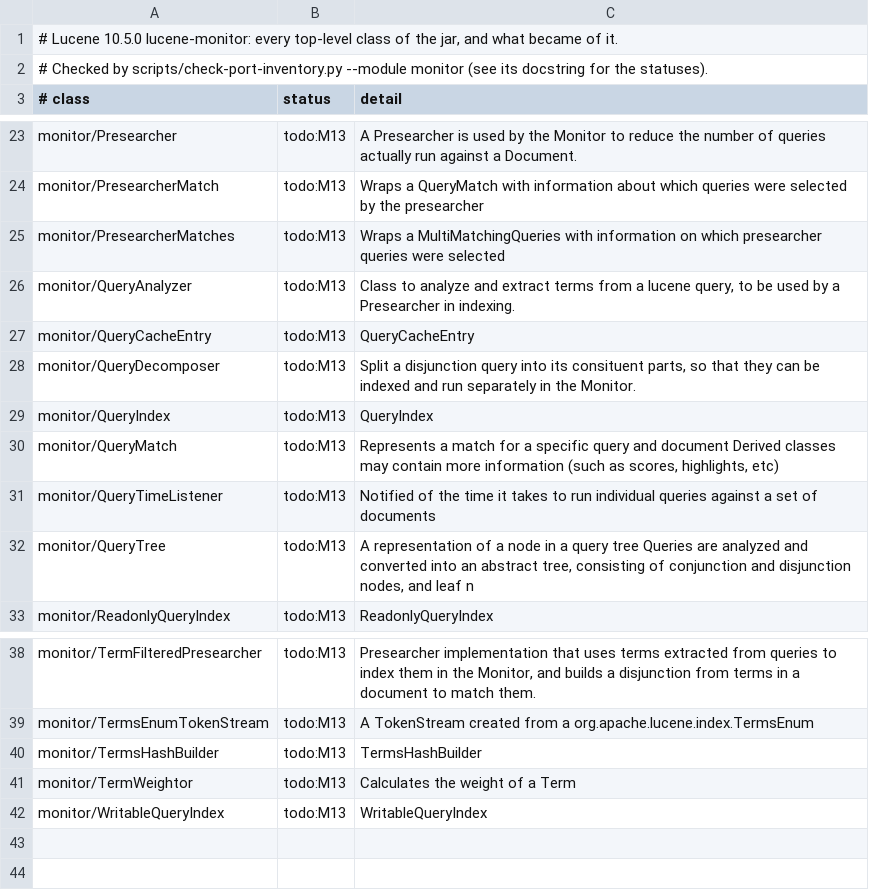
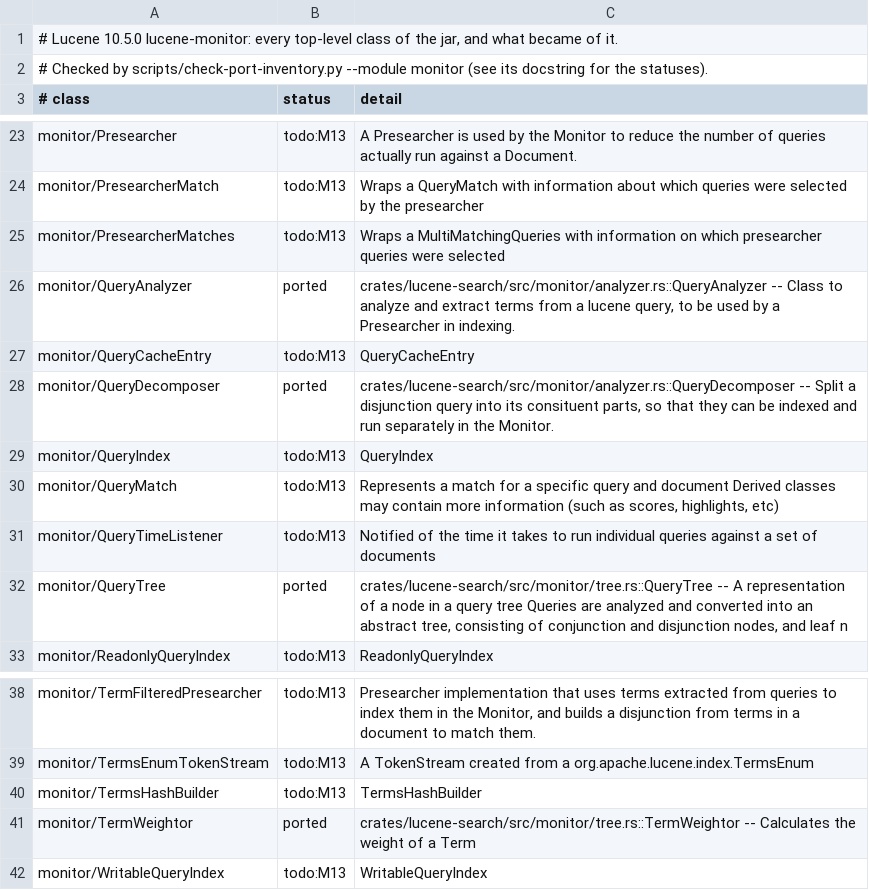
Before and after one commit to huyz0/lucene-rust, a TSV file: docs/inventory/lucene-monitor.tsv, drawn as a sheet; only a part is shown, gaps mark what is left out.

```diff
--- a/docs/inventory/lucene-monitor.tsv
+++ b/docs/inventory/lucene-monitor.tsv
@@ -25,5 +25,5 @@ monitor/PresearcherMatch	todo:M13	Wraps a QueryMatch with information about whic
 monitor/PresearcherMatches	todo:M13	Wraps a MultiMatchingQueries with information on which presearcher queries were selected
-monitor/QueryAnalyzer	todo:M13	Class to analyze and extract terms from a lucene query, to be used by a Presearcher in indexing.
+monitor/QueryAnalyzer	ported	crates/lucene-search/src/monitor/analyzer.rs::QueryAnalyzer -- Class to analyze and extract terms from a lucene query, to be used by a Presearcher in indexing.
 monitor/QueryCacheEntry	todo:M13	QueryCacheEntry
-monitor/QueryDecomposer	todo:M13	Split a disjunction query into its consituent parts, so that they can be indexed and run separately in the Monitor.
+monitor/QueryDecomposer	ported	crates/lucene-search/src/monitor/analyzer.rs::QueryDecomposer -- Split a disjunction query into its consituent parts, so that they can be indexed and run separately in the Monitor.
 monitor/QueryIndex	todo:M13	QueryIndex
@@ -31,3 +31,3 @@ monitor/QueryMatch	todo:M13	Represents a match for a specific query and document
 monitor/QueryTimeListener	todo:M13	Notified of the time it takes to run individual queries against a set of documents
-monitor/QueryTree	todo:M13	A representation of a node in a query tree Queries are analyzed and converted into an abstract tree, consisting of conjunction and disjunction nodes, and leaf n
+monitor/QueryTree	ported	crates/lucene-search/src/monitor/tree.rs::QueryTree -- A representation of a node in a query tree Queries are analyzed and converted into an abstract tree, consisting of conjunction and disjunction nodes, and leaf n
 monitor/ReadonlyQueryIndex	todo:M13	ReadonlyQueryIndex
@@ -40,3 +40,3 @@ monitor/TermsEnumTokenStream	todo:M13	A TokenStream created from a org.apache.lu
 monitor/TermsHashBuilder	todo:M13	TermsHashBuilder
-monitor/TermWeightor	todo:M13	Calculates the weight of a Term
+monitor/TermWeightor	ported	crates/lucene-search/src/monitor/tree.rs::TermWeightor -- Calculates the weight of a Term
 monitor/WritableQueryIndex	todo:M13	WritableQueryIndex
```
Also changed, not shown: 16 other files.
